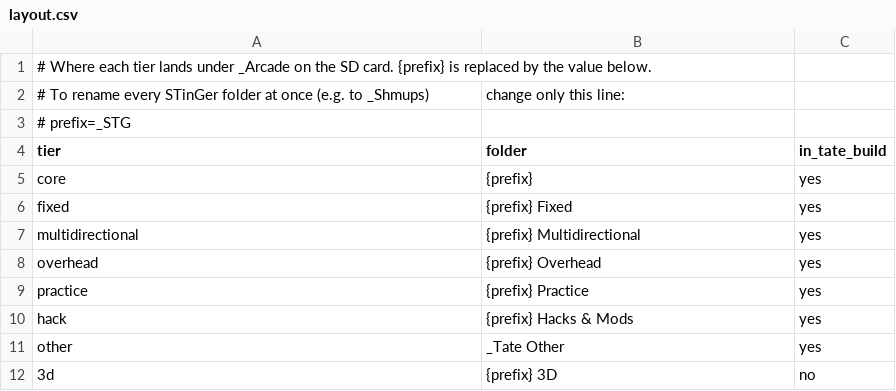
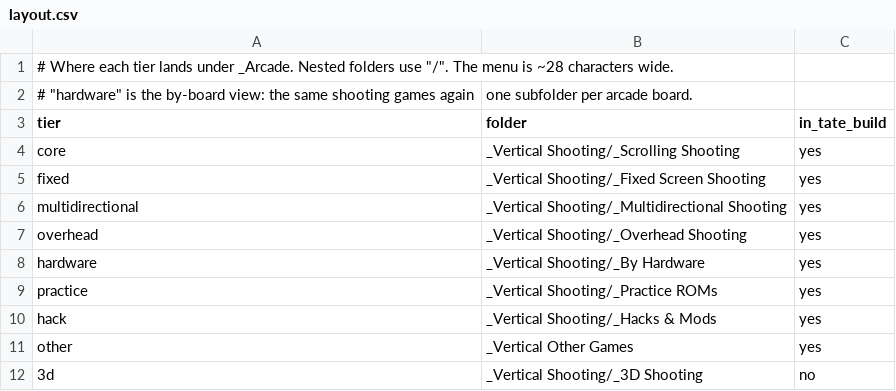
Before and after one commit to YoAaronD/STinGer-Installer, a CSV file: data/layout.csv, drawn as a sheet.

```diff
--- a/data/layout.csv
+++ b/data/layout.csv
@@ -1,12 +1,12 @@
-# Where each tier lands under _Arcade on the SD card. {prefix} is replaced by the value below.
-# To rename every STinGer folder at once (e.g. to _Shmups), change only this line:
-# prefix=_STG
+# Where each tier lands under _Arcade. Nested folders use "/". The menu is ~28 characters wide.
+# "hardware" is the by-board view: the same shooting games again, one subfolder per arcade board.
 tier,folder,in_tate_build
-core,{prefix},yes
-fixed,{prefix} Fixed,yes
-multidirectional,{prefix} Multidirectional,yes
-overhead,{prefix} Overhead,yes
-practice,{prefix} Practice,yes
-hack,{prefix} Hacks & Mods,yes
-other,_Tate Other,yes
-3d,{prefix} 3D,no
+core,_Vertical Shooting/_Scrolling Shooting,yes
+fixed,_Vertical Shooting/_Fixed Screen Shooting,yes
+multidirectional,_Vertical Shooting/_Multidirectional Shooting,yes
+overhead,_Vertical Shooting/_Overhead Shooting,yes
+hardware,_Vertical Shooting/_By Hardware,yes
+practice,_Vertical Shooting/_Practice ROMs,yes
+hack,_Vertical Shooting/_Hacks & Mods,yes
+other,_Vertical Other Games,yes
+3d,_Vertical Shooting/_3D Shooting,no
```
Also changed, not shown: 3 other files.
